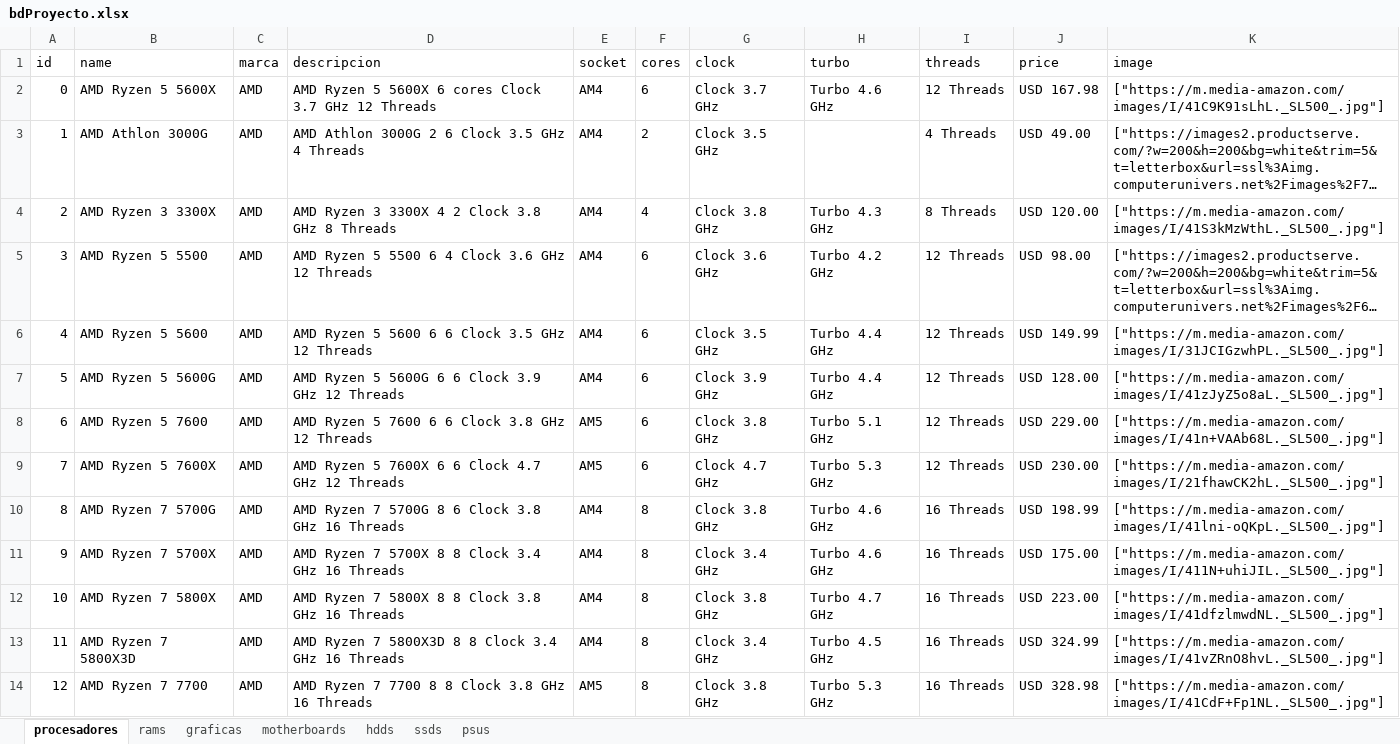
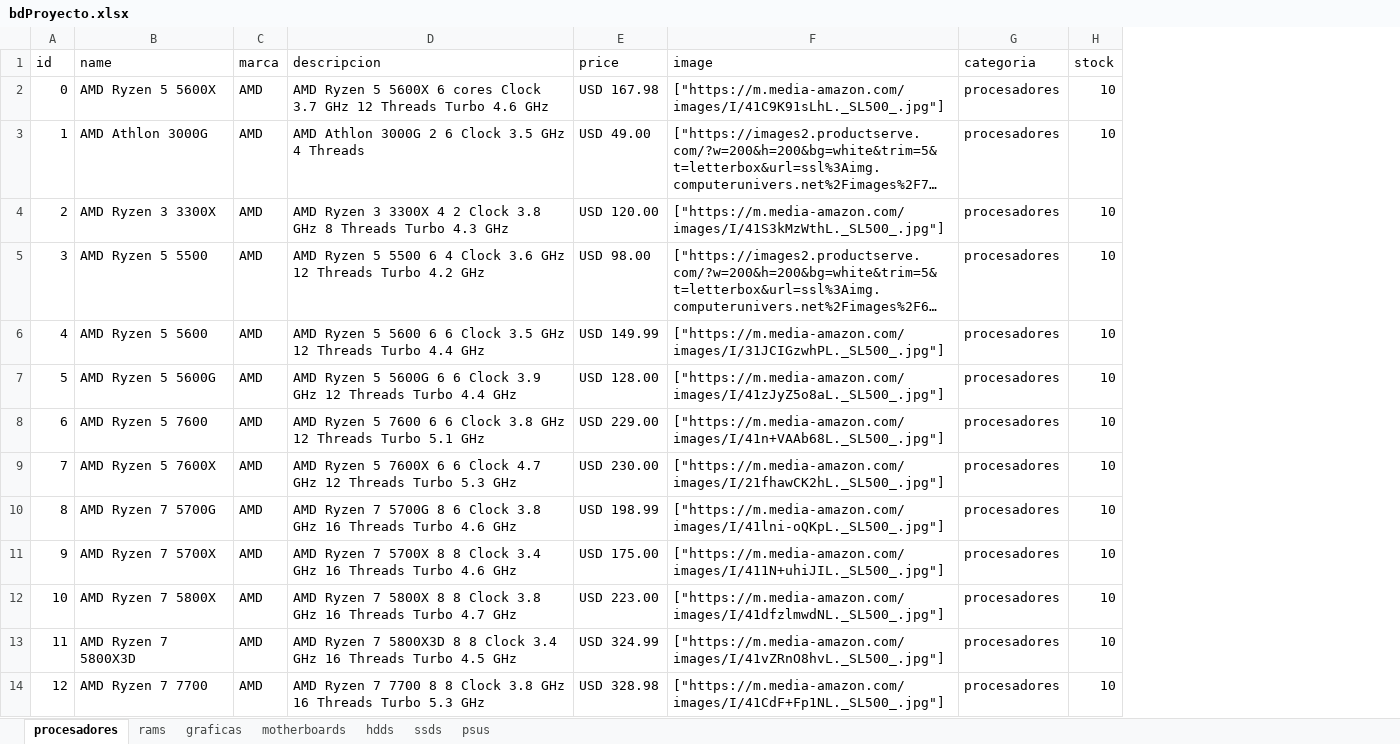
Before and after one commit to S1ncler/apiExpress, an Excel workbook: bdProyecto.xlsx, sheet procesadores, drawn as a sheet; only a part is shown; long unchanged cells end in …; values as stored, in another font and other column widths than the file's, no borders; removed rows and columns are numbered as before the commit, all else as after; the diff covers the shown part only; the diff names each change by its address in the sheet, - before the commit and + after, or states it on an @@ line.

```diff
--- a/bdProyecto.xlsx (sheet procesadores)
+++ b/bdProyecto.xlsx (sheet procesadores)
-column E (socket), rows 2-14: AM4 | AM4 | AM4 | AM4 | AM4 | AM4 | AM5 | AM5 | AM4 | AM4 | AM4 | AM4 | AM5
-column F (cores), rows 2-14: 6 | 2 | 4 | 6 | 6 | 6 | 6 | 6 | 8 | 8 | 8 | 8 | 8
-column G (clock), rows 2-14: Clock 3.7 GHz | Clock 3.5 GHz | Clock 3.8 GHz | Clock 3.6 GHz | Clock 3.5 GHz | Clock 3.9 GHz | Clock 3.8 GHz | Clock 4.7 GHz | Clock 3.8 GHz | Clock 3.4 GHz | Clock 3.8 GHz | Clock 3.4 GHz | Clock 3.8 GHz
-column H (turbo), rows 2-14: Turbo 4.6 GHz |  | Turbo 4.3 GHz | Turbo 4.2 GHz | Turbo 4.4 GHz | Turbo 4.4 GHz | Turbo 5.1 GHz | Turbo 5.3 GHz | Turbo 4.6 GHz | Turbo 4.6 GHz | Turbo 4.7 GHz | Turbo 4.5 GHz | Turbo 5.3 GHz
-column I (threads), rows 2-14: 12 Threads | 4 Threads | 8 Threads | 12 Threads | 12 Threads | 12 Threads | 12 Threads | 12 Threads | 16 Threads | 16 Threads | 16 Threads | 16 Threads | 16 Threads
+column G (categoria), rows 2-14: all procesadores
+column H (stock), rows 2-14: all 10
-D2 (descripcion): …12 Threads
+D2 (descripcion): …12 Threads Turbo 4.6 GHz
-D4 (descripcion): …8 Threads
+D4 (descripcion): …8 Threads Turbo 4.3 GHz
-D5 (descripcion): …12 Threads
+D5 (descripcion): …12 Threads Turbo 4.2 GHz
-D6 (descripcion): …12 Threads
+D6 (descripcion): …12 Threads Turbo 4.4 GHz
-D7 (descripcion): …12 Threads
+D7 (descripcion): …12 Threads Turbo 4.4 GHz
-D8 (descripcion): …12 Threads
+D8 (descripcion): …12 Threads Turbo 5.1 GHz
-D9 (descripcion): …12 Threads
+D9 (descripcion): …12 Threads Turbo 5.3 GHz
-D10 (descripcion): …16 Threads
+D10 (descripcion): …16 Threads Turbo 4.6 GHz
-D11 (descripcion): …16 Threads
+D11 (descripcion): …16 Threads Turbo 4.6 GHz
-D12 (descripcion): …16 Threads
+D12 (descripcion): …16 Threads Turbo 4.7 GHz
-D13 (descripcion): …16 Threads
+D13 (descripcion): …16 Threads Turbo 4.5 GHz
-D14 (descripcion): …16 Threads
+D14 (descripcion): …16 Threads Turbo 5.3 GHz
```
Also changed, not shown: 32 edited cells elsewhere in this sheet, sheet motherboards, sheet hdds, sheet ssds, sheet graficas, sheet rams, sheet psus, formulas that keep their value, 3 other files.
